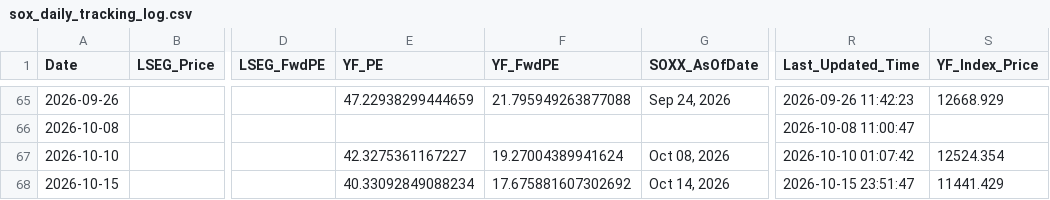
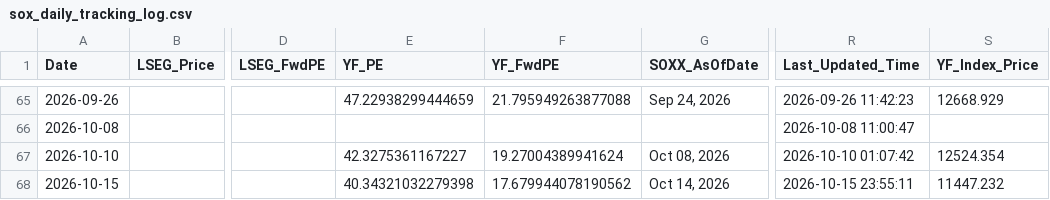
Before and after one commit to Wiimandy/sox-pe-river, a CSV file: sox_daily_tracking_log.csv, drawn as a sheet; only a part is shown, gaps mark what is left out; the diff names each change by its address in the sheet, - before the commit and + after, or states it on an @@ line.

Commit message:
Auto-update SOX LSEG/yfinance proxy data

```diff
--- a/sox_daily_tracking_log.csv
+++ b/sox_daily_tracking_log.csv
-E68 (YF_PE): 40.33092849088234
+E68 (YF_PE): 40.34321032279398
-F68 (YF_FwdPE): 17.675881607302692
+F68 (YF_FwdPE): 17.679944078190562
-R68 (Last_Updated_Time): 2026-10-15 23:51:47
+R68 (Last_Updated_Time): 2026-10-15 23:55:11
-S68 (YF_Index_Price): 11441.429
+S68 (YF_Index_Price): 11447.232
```
